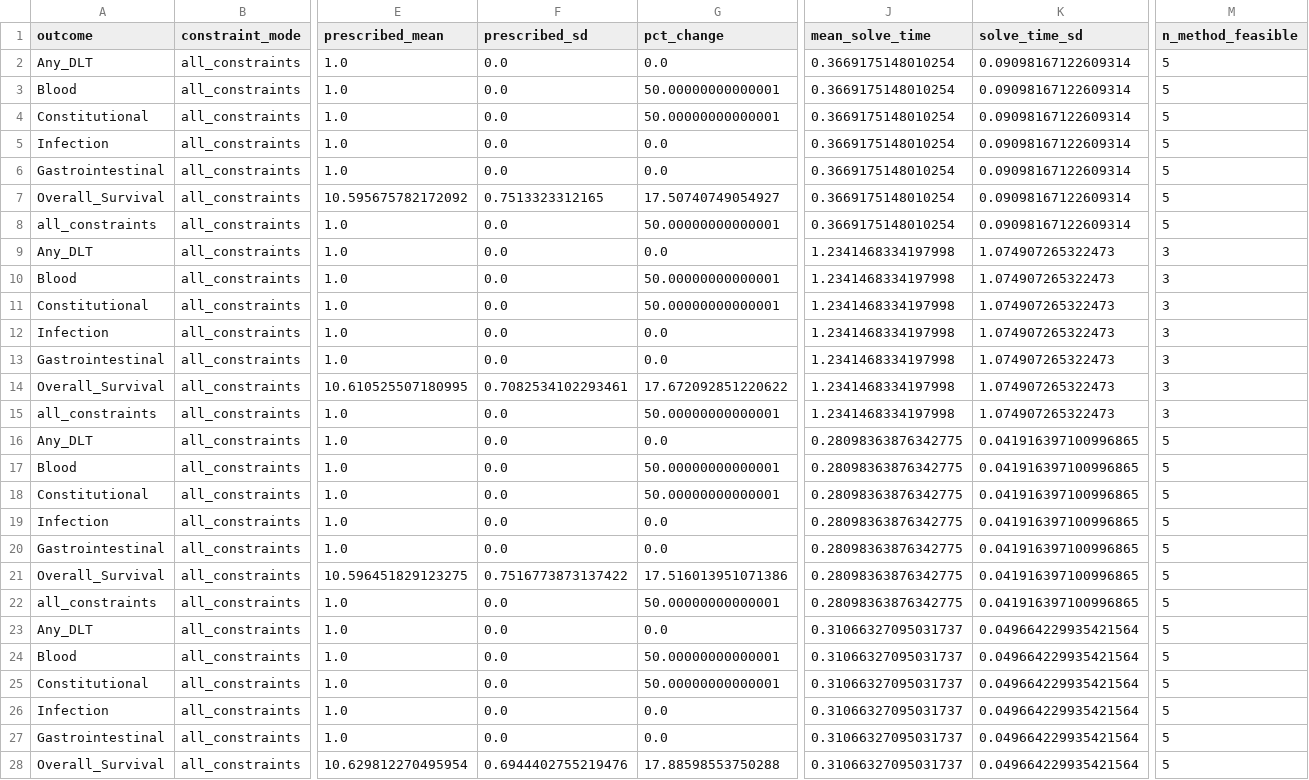
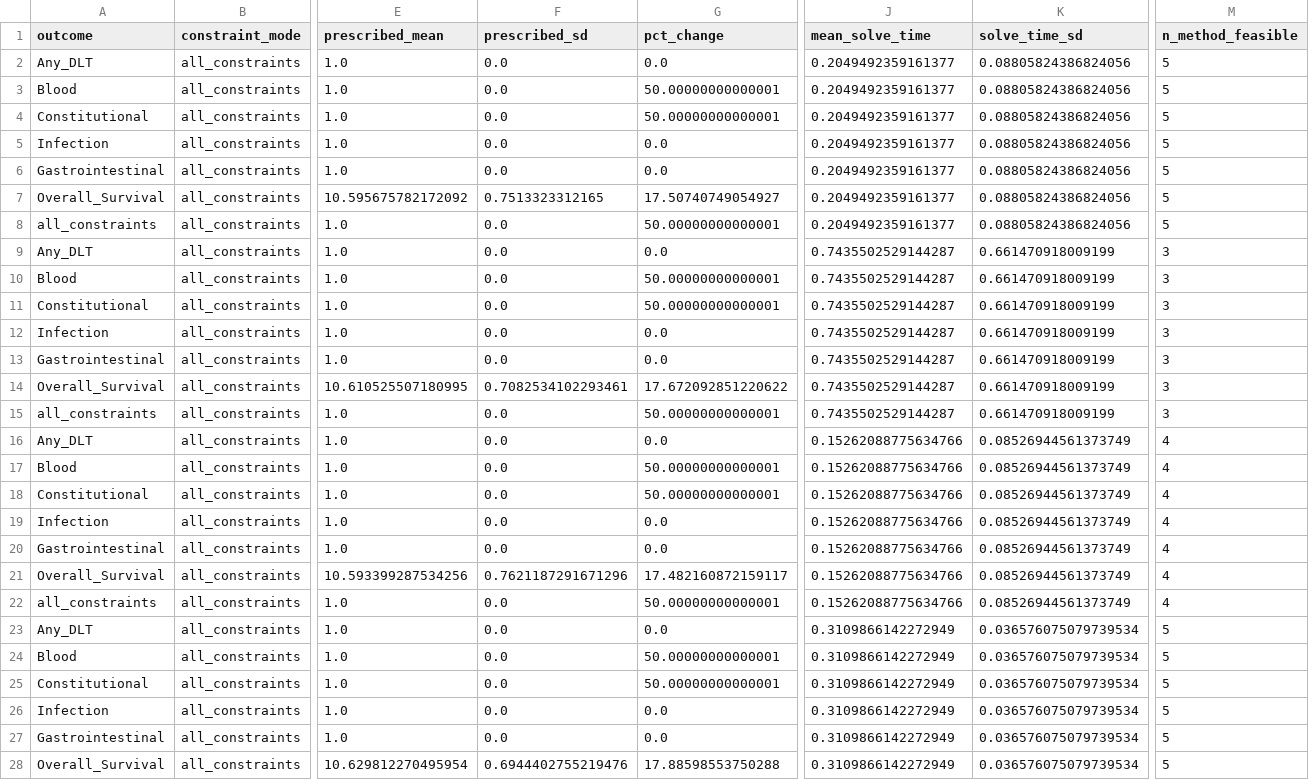
Before and after one commit to josephine-situ/robust-cl, a CSV file: results/gastric/chemo_robust_table6_quick.csv, drawn as a sheet; only a part is shown, gaps mark what is left out; the diff covers the shown part only; the diff names each change by its address in the sheet, - before the commit and + after, or states it on an @@ line.

```diff
--- a/results/gastric/chemo_robust_table6_quick.csv
+++ b/results/gastric/chemo_robust_table6_quick.csv
-J2:J8 (mean_solve_time): 0.3669175148010254
+J2:J8 (mean_solve_time): 0.2049492359161377
-K2:K8 (solve_time_sd): 0.09098167122609314
+K2:K8 (solve_time_sd): 0.08805824386824056
-J9:J15 (mean_solve_time): 1.2341468334197998
+J9:J15 (mean_solve_time): 0.7435502529144287
-K9:K15 (solve_time_sd): 1.074907265322473
+K9:K15 (solve_time_sd): 0.661470918009199
-J16:J22 (mean_solve_time): 0.28098363876342775
+J16:J22 (mean_solve_time): 0.15262088775634766
-K16:K22 (solve_time_sd): 0.041916397100996865
+K16:K22 (solve_time_sd): 0.08526944561373749
-M16:M22 (n_method_feasible): 5
+M16:M22 (n_method_feasible): 4
-E21 (prescribed_mean): 10.596451829123275
+E21 (prescribed_mean): 10.593399287534256
-F21 (prescribed_sd): 0.7516773873137422
+F21 (prescribed_sd): 0.7621187291671296
-G21 (pct_change): 17.516013951071386
+G21 (pct_change): 17.482160872159117
-J23:J28 (mean_solve_time): 0.31066327095031737
+J23:J28 (mean_solve_time): 0.3109866142272949
-K23:K28 (solve_time_sd): 0.049664229935421564
+K23:K28 (solve_time_sd): 0.036576075079739534
```
Also changed, not shown: 2 edited cells elsewhere in this file, 5 other files.
